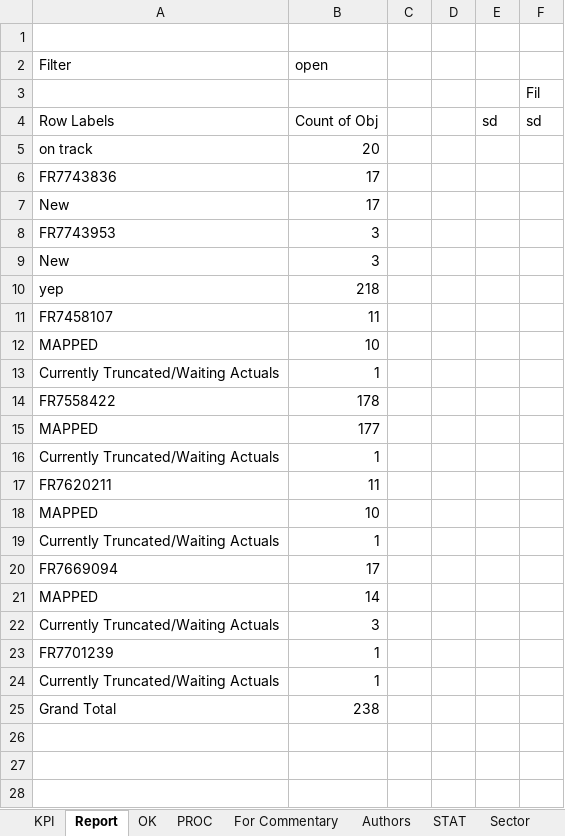
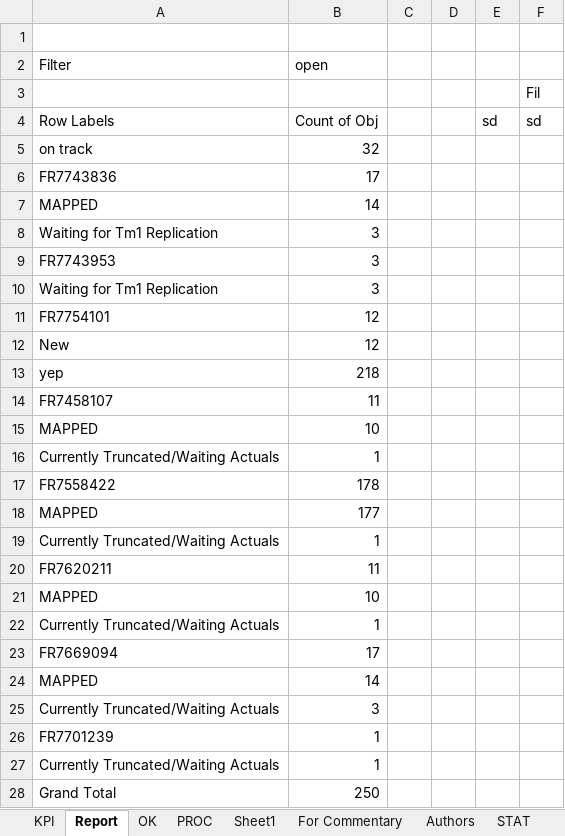
Before and after one commit to violencepierre/GCOH-Tickets-for-Processing, an Excel workbook: F3 2024 mappings.xlsx, sheet Report, drawn as a sheet; values as stored, in another font and other column widths than the file's, no borders; conditional formats not drawn; removed rows and columns are numbered as before the commit, all else as after; the diff names each change by its address in the sheet, - before the commit and + after, or states it on an @@ line.

```diff
--- a/F3 2024 mappings.xlsx (sheet Report)
+++ b/F3 2024 mappings.xlsx (sheet Report)
+sheet tab: Sheet1
-B5 (open): 20
+B5 (open): 32
-row 7: New | 17
+row 7: MAPPED | 14
+row 8: Waiting for Tm1 Replication | 3
+row 10: Waiting for Tm1 Replication | 3
+row 11: FR7754101 | 12
-B12 (open): 3
+B12 (open): 12
-B28 (open): 238
+B28 (open): 250
```
Also changed, not shown: sheet PROC, sheet KPI, hidden cells.
